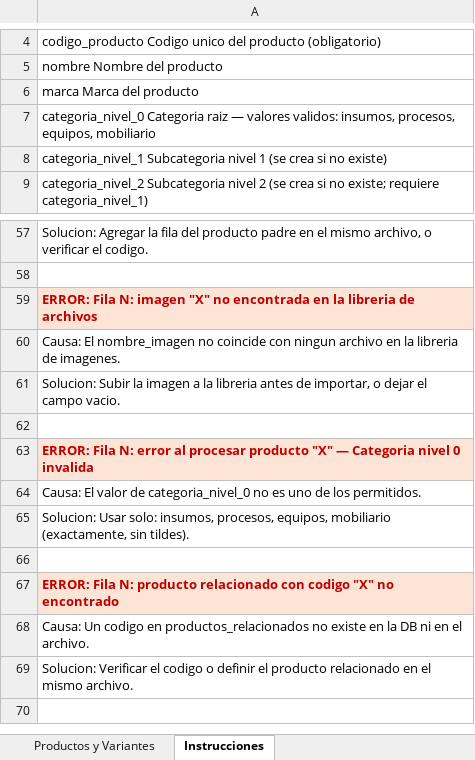
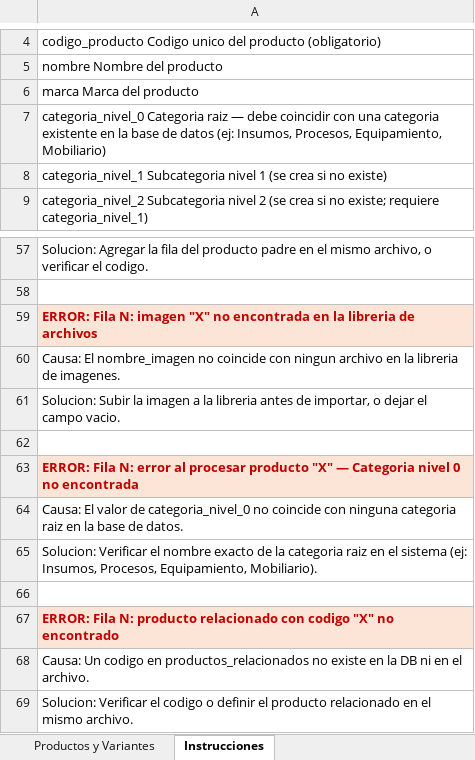
Before and after one commit to omegonstudio/Laqq, an Excel workbook: Backend/TablaCargaMasiva.xlsx, sheet Instrucciones, drawn as a sheet; only a part is shown, gaps mark what is left out; the shorter side is filled out with more unchanged rows; values as stored, in another font and other column widths than the file's, no borders; the diff names each change by its address in the sheet, - before the commit and + after, or states it on an @@ line.

Commit message:
fix carga masiva

```diff
--- a/Backend/TablaCargaMasiva.xlsx (sheet Instrucciones)
+++ b/Backend/TablaCargaMasiva.xlsx (sheet Instrucciones)
-A7: …raiz — valores validos: insumos, procesos, equipos, mobiliario
+A7: …raiz — debe coincidir con una categoria existente en la base de datos (ej: Insumos, Procesos, Equipamiento, Mobiliario)
-A63: …nivel 0 invalida
+A63: …nivel 0 no encontrada
-A64: …categoria_nivel_0 no es uno de los permitidos.
+A64: …categoria_nivel_0 no coincide con ninguna categoria raiz en la base de datos.
-A65: Solucion: Usar solo: insumos, procesos, equipos, mobiliario (exactamente, sin tildes).
+A65: Solucion: Verificar el nombre exacto de la categoria raiz en el sistema (ej: Insumos, Procesos, Equipamiento, Mobiliario).
```
Also changed, not shown: sheet Productos y Variantes, 2 other files.
